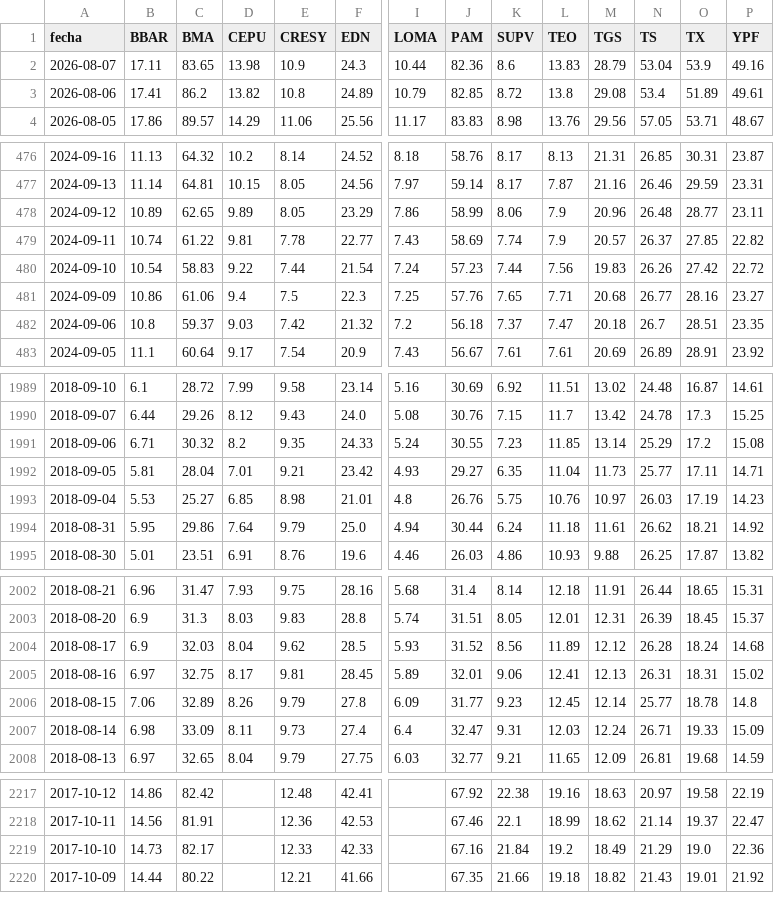
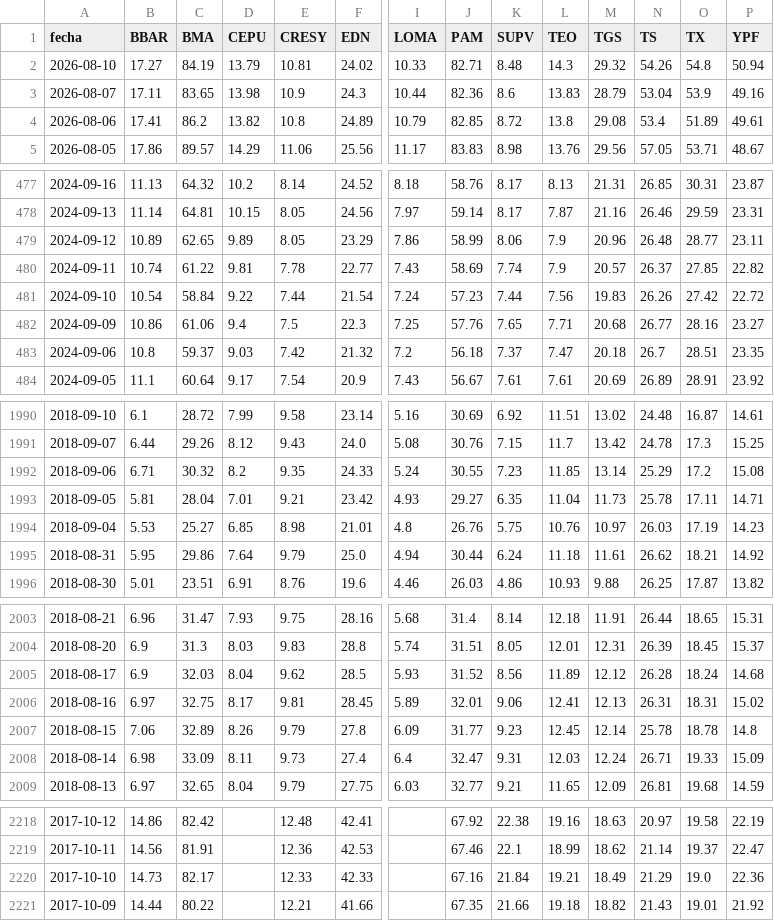
Before and after one commit to jesusrobles824/Automatizacion-descarga-bases-de-datos-Python, a CSV file: ADRs_Precios.csv, drawn as a sheet; only a part is shown, gaps mark what is left out; addresses are those after the commit; rows hold the shown columns only; the diff covers the shown part only; the diff names each change by its address in the sheet, - before the commit and + after, or states it on an @@ line.

```diff
--- a/ADRs_Precios.csv
+++ b/ADRs_Precios.csv
+row 2: 2026-08-10 | 17.27 | 84.19 | 13.79 | 10.81 | 24.02 | 10.33 | 82.71 | 8.48 | 14.3 | 29.32 | 54.26 | 54.8 | 50.94
-C481 (BMA): 58.83
+C481 (BMA): 58.84
-N1993 (TS): 25.77
+N1993 (TS): 25.78
-N2007 (TS): 25.77
+N2007 (TS): 25.78
-L2220 (TEO): 19.2
+L2220 (TEO): 19.21
```
Also changed, not shown: 3 edited cells elsewhere in this file, ADRs_variacion_porcentual_diaria.csv, Principales_Tasas_de_Interés_de_Mercado.csv, 7 other files.
